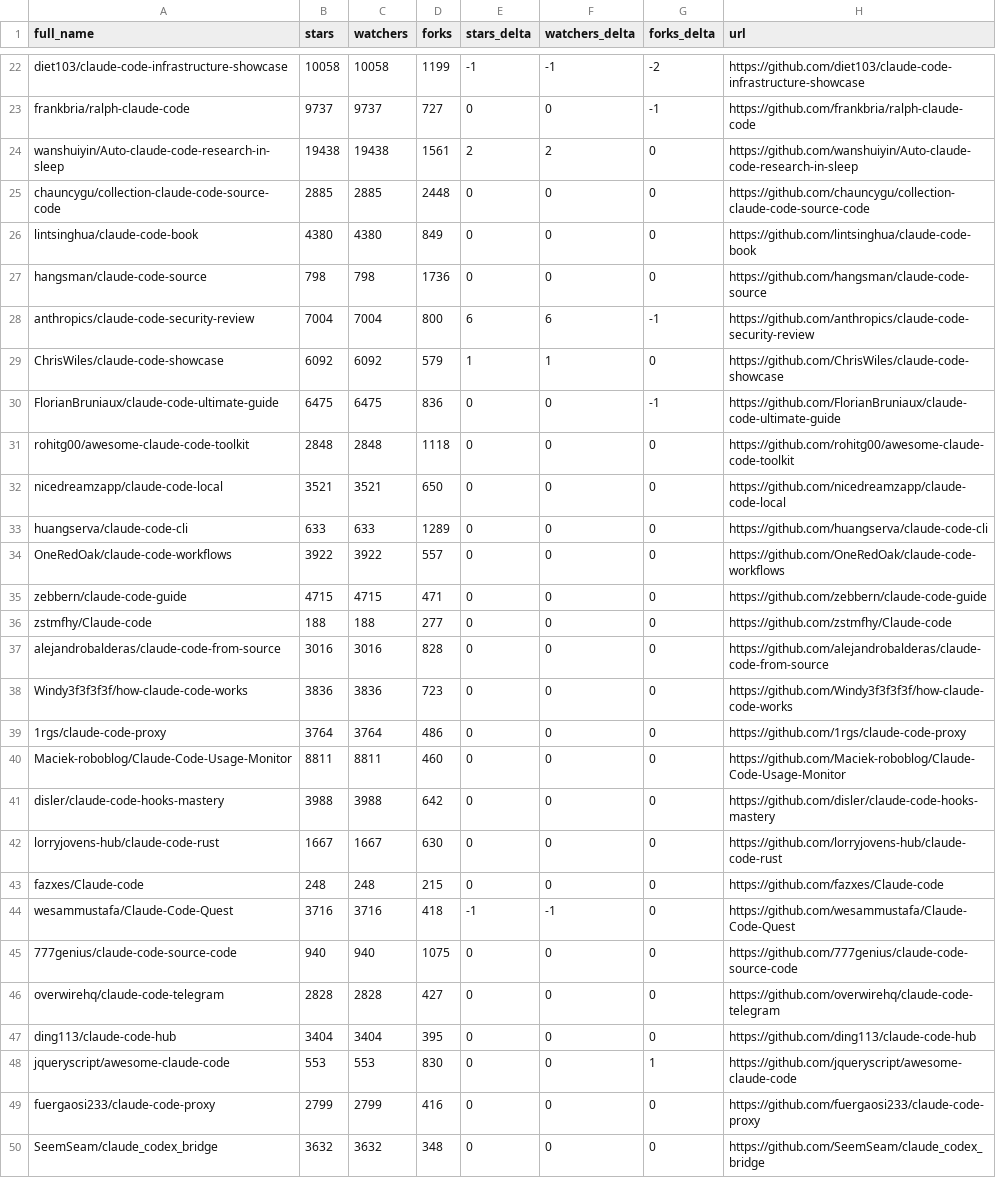
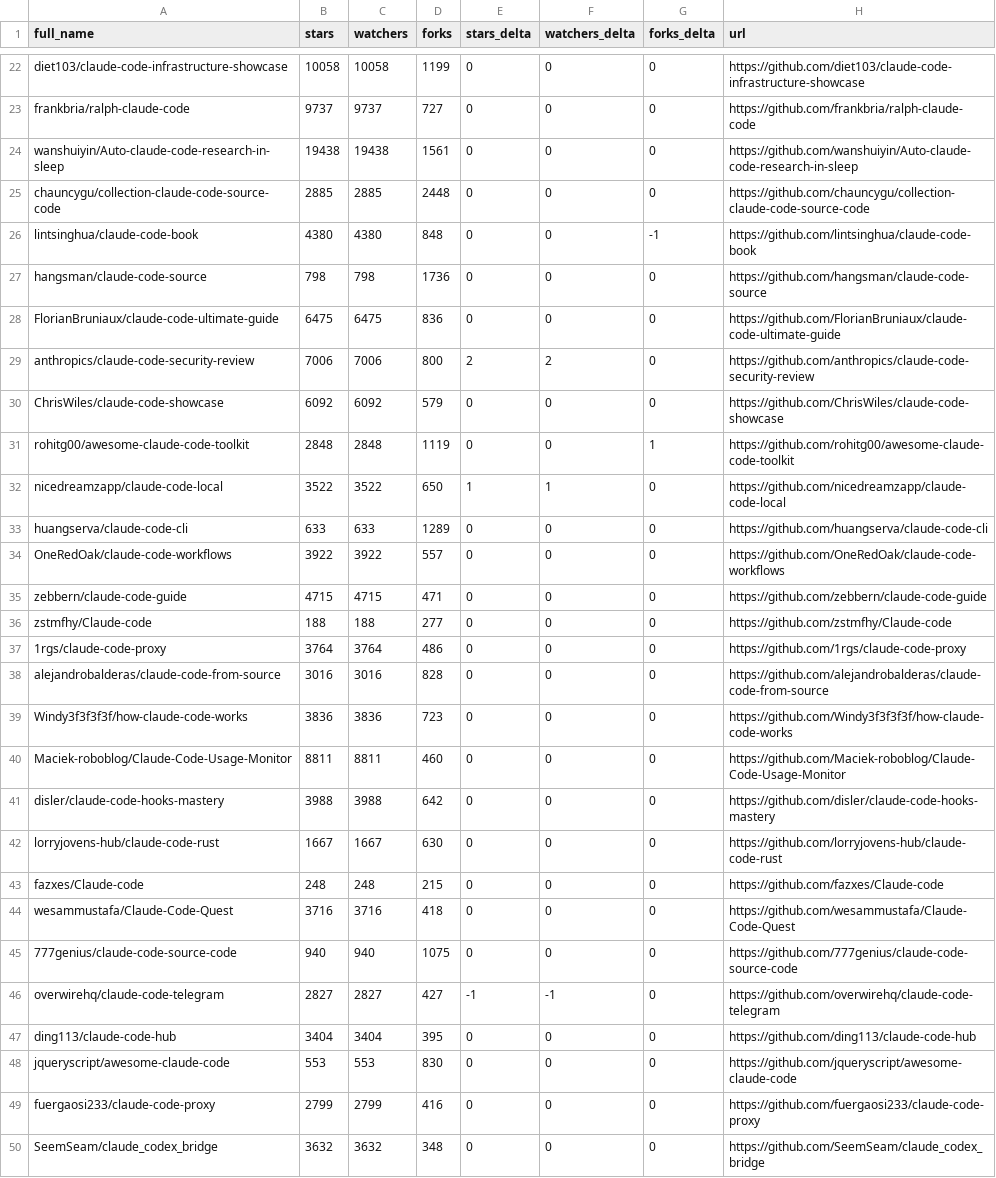
Before and after one commit to MrMoshkovitz/awesome-claude-code, a CSV file: data/repo-ticker.csv, drawn as a sheet; only a part is shown, gaps mark what is left out; removed rows and columns are numbered as before the commit, all else as after; the diff covers the shown part only; the diff names each change by its address in the sheet, - before the commit and + after, or states it on an @@ line.

```diff
--- a/data/repo-ticker.csv
+++ b/data/repo-ticker.csv
-E22 (stars_delta): -1
+E22 (stars_delta): 0
-F22 (watchers_delta): -1
+F22 (watchers_delta): 0
-G22 (forks_delta): -2
+G22 (forks_delta): 0
-G23 (forks_delta): -1
+G23 (forks_delta): 0
-E24 (stars_delta): 2
+E24 (stars_delta): 0
-F24 (watchers_delta): 2
+F24 (watchers_delta): 0
-D26 (forks): 849
+D26 (forks): 848
-G26 (forks_delta): 0
+G26 (forks_delta): -1
+row 28: FlorianBruniaux/claude-code-ultimate-guide | 6475 | 6475 | 836 | 0 | 0 | 0 | https://github.com/FlorianBruniaux/claude-code-ultimate-guide
-B29 (stars): 7004
+B29 (stars): 7006
-C29 (watchers): 7004
+C29 (watchers): 7006
-E29 (stars_delta): 6
+E29 (stars_delta): 2
-F29 (watchers_delta): 6
+F29 (watchers_delta): 2
-G29 (forks_delta): -1
+G29 (forks_delta): 0
-E30 (stars_delta): 1
+E30 (stars_delta): 0
-F30 (watchers_delta): 1
+F30 (watchers_delta): 0
-row 30: FlorianBruniaux/claude-code-ultimate-guide | 6475 | 6475 | 836 | 0 | 0 | -1 | https://github.com/FlorianBruniaux/claude-code-ultimate-guide
-D31 (forks): 1118
+D31 (forks): 1119
-G31 (forks_delta): 0
+G31 (forks_delta): 1
-B32 (stars): 3521
+B32 (stars): 3522
-C32 (watchers): 3521
+C32 (watchers): 3522
-E32 (stars_delta): 0
+E32 (stars_delta): 1
-F32 (watchers_delta): 0
+F32 (watchers_delta): 1
@@ row 39 moved to row 37: 1rgs/claude-code-proxy @@
-E44 (stars_delta): -1
+E44 (stars_delta): 0
-F44 (watchers_delta): -1
+F44 (watchers_delta): 0
-B46 (stars): 2828
+B46 (stars): 2827
-C46 (watchers): 2828
+C46 (watchers): 2827
-E46 (stars_delta): 0
+E46 (stars_delta): -1
-F46 (watchers_delta): 0
+F46 (watchers_delta): -1
-G48 (forks_delta): 1
+G48 (forks_delta): 0
```
Also changed, not shown: 2 added rows, 2 removed rows, 3 moved rows and 94 edited cells elsewhere in this file, 4 other files.
